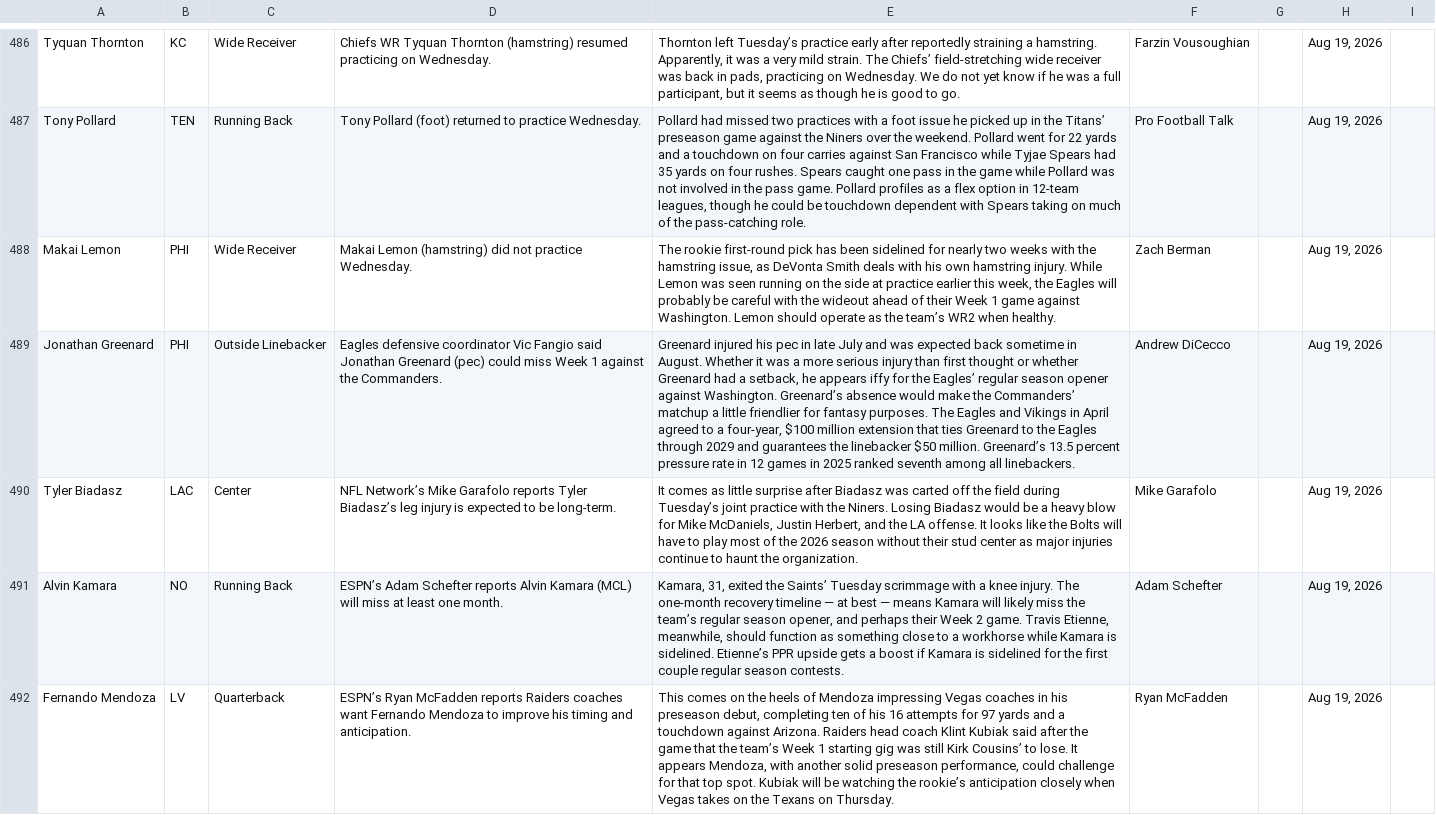
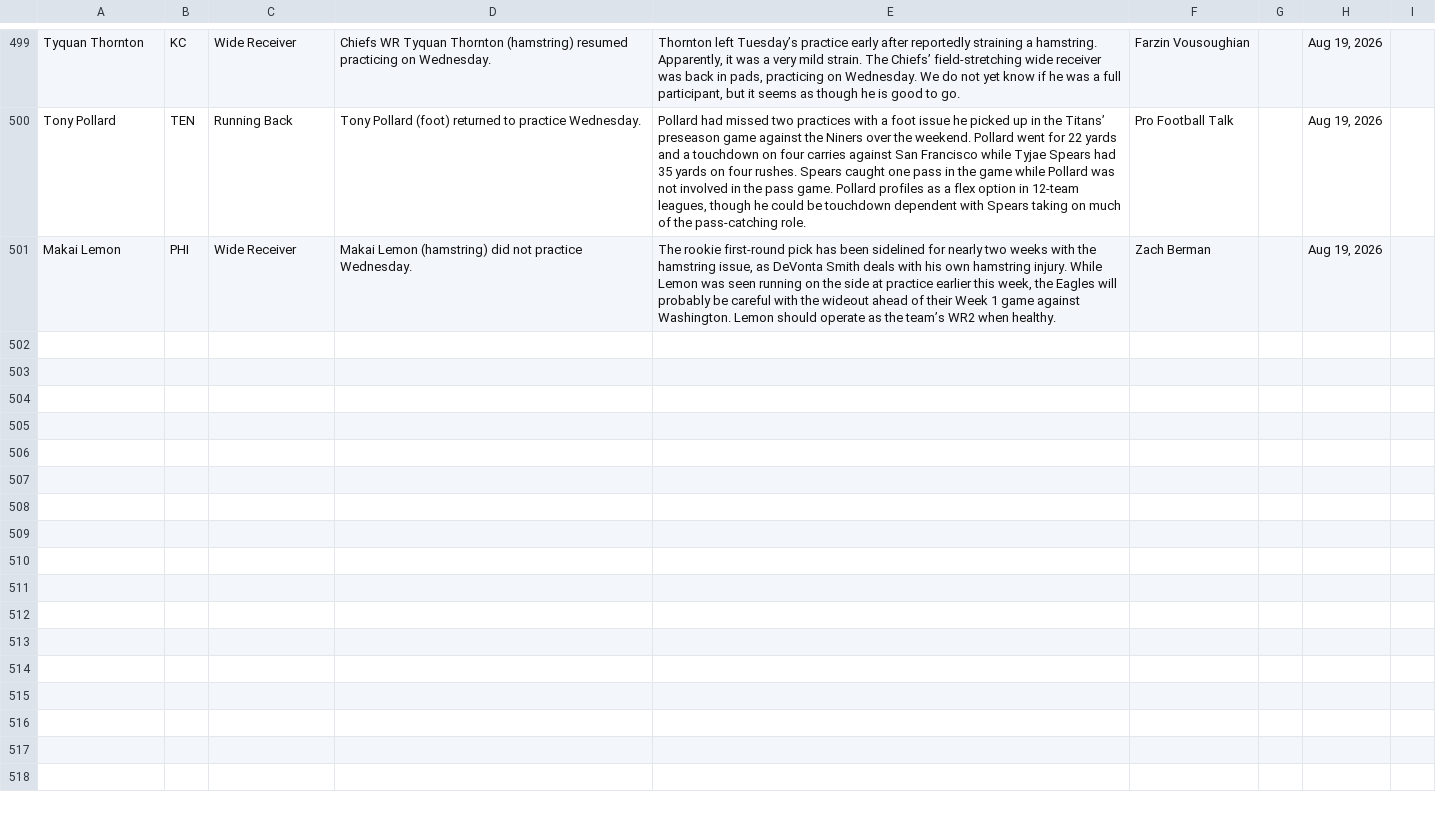
Before and after one commit to jordanwbishop-coder/rotoworld-feed, a CSV file: news.csv, drawn as a sheet; only a part is shown, gaps mark what is left out; removed rows and columns are numbered as before the commit, all else as after; the diff covers the shown part only; the diff names each change by its address in the sheet, - before the commit and + after, or states it on an @@ line.

```diff
--- a/news.csv
+++ b/news.csv
-row 489: Jonathan Greenard | PHI | Outside Linebacker | Eagles defensive coordinator Vic Fangio said Jonathan Greenard (pec) could miss Week 1 against the Commanders. | Greenard injured his pec in late July and was expected back sometime in August. Whether it was a more serious injury than first thought or whether Greenard had a setback, he appears iffy for the Eagles’ regular season opener against Washington. Greenard’s absence would make the Commanders’ matchup a little friendlier for fantasy purposes. The Eagles and Vikings in April agreed to a four-year, $100 million extension that ties Greenard to the Eagles through 2029 and guarantees the linebacker $50 million. Greenard’s 13.5 percent pressure rate in 12 games in 2025 ranked seventh among all linebackers. | Andrew DiCecco |  | Aug 19, 2026
-row 490: Tyler Biadasz | LAC | Center | NFL Network’s Mike Garafolo reports Tyler Biadasz’s leg injury is expected to be long-term. | It comes as little surprise after Biadasz was carted off the field during Tuesday’s joint practice with the Niners. Losing Biadasz would be a heavy blow for Mike McDaniels, Justin Herbert, and the LA offense. It looks like the Bolts will have to play most of the 2026 season without their stud center as major injuries continue to haunt the organization. | Mike Garafolo |  | Aug 19, 2026
-row 491: Alvin Kamara | NO | Running Back | ESPN’s Adam Schefter reports Alvin Kamara (MCL) will miss at least one month. | Kamara, 31, exited the Saints’ Tuesday scrimmage with a knee injury. The one-month recovery timeline — at best — means Kamara will likely miss the team’s regular season opener, and perhaps their Week 2 game. Travis Etienne, meanwhile, should function as something close to a workhorse while Kamara is sidelined. Etienne’s PPR upside gets a boost if Kamara is sidelined for the first couple regular season contests. | Adam Schefter |  | Aug 19, 2026
-row 492: Fernando Mendoza | LV | Quarterback | ESPN’s Ryan McFadden reports Raiders coaches want Fernando Mendoza to improve his timing and anticipation. | This comes on the heels of Mendoza impressing Vegas coaches in his preseason debut, completing ten of his 16 attempts for 97 yards and a touchdown against Arizona. Raiders head coach Klint Kubiak said after the game that the team’s Week 1 starting gig was still Kirk Cousins’ to lose. It appears Mendoza, with another solid preseason performance, could challenge for that top spot. Kubiak will be watching the rookie’s anticipation closely when Vegas takes on the Texans on Thursday. | Ryan McFadden |  | Aug 19, 2026
```
Also changed, not shown: 13 added rows and 9 removed rows elsewhere in this file, 1 other file.
